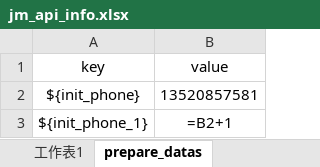
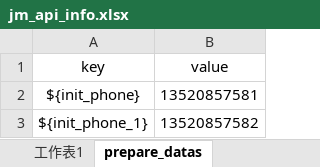
Before and after one commit to zhouweisong/jm_api_py_test, an Excel workbook: TestDatas/jm_api_info.xlsx, sheet prepare_datas, drawn as a sheet; values as stored, in another font and other column widths than the file's, no borders; formulas without a stored value are shown as written; the diff names each change by its address in the sheet, - before the commit and + after, or states it on an @@ line.

Commit message:
修改 jm_api_info

```diff
--- a/TestDatas/jm_api_info.xlsx (sheet prepare_datas)
+++ b/TestDatas/jm_api_info.xlsx (sheet prepare_datas)
-B3 (value): =B2+1
+B3 (value): 13520857582
```
Also changed, not shown: sheet case_datas, 1 other file.
